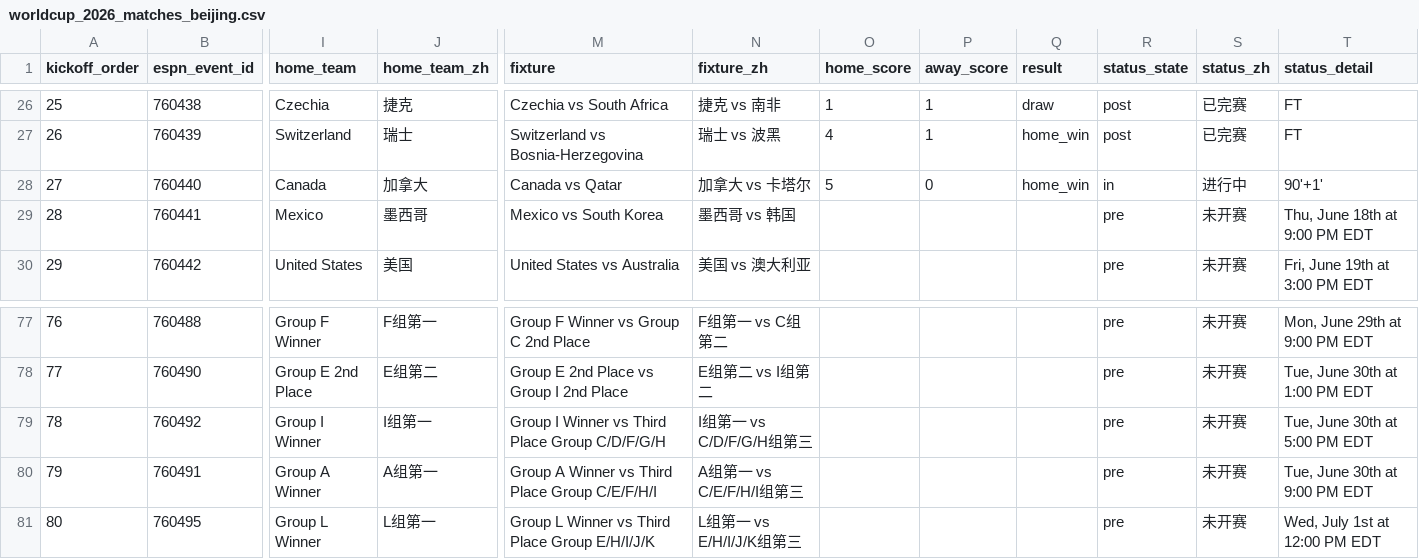
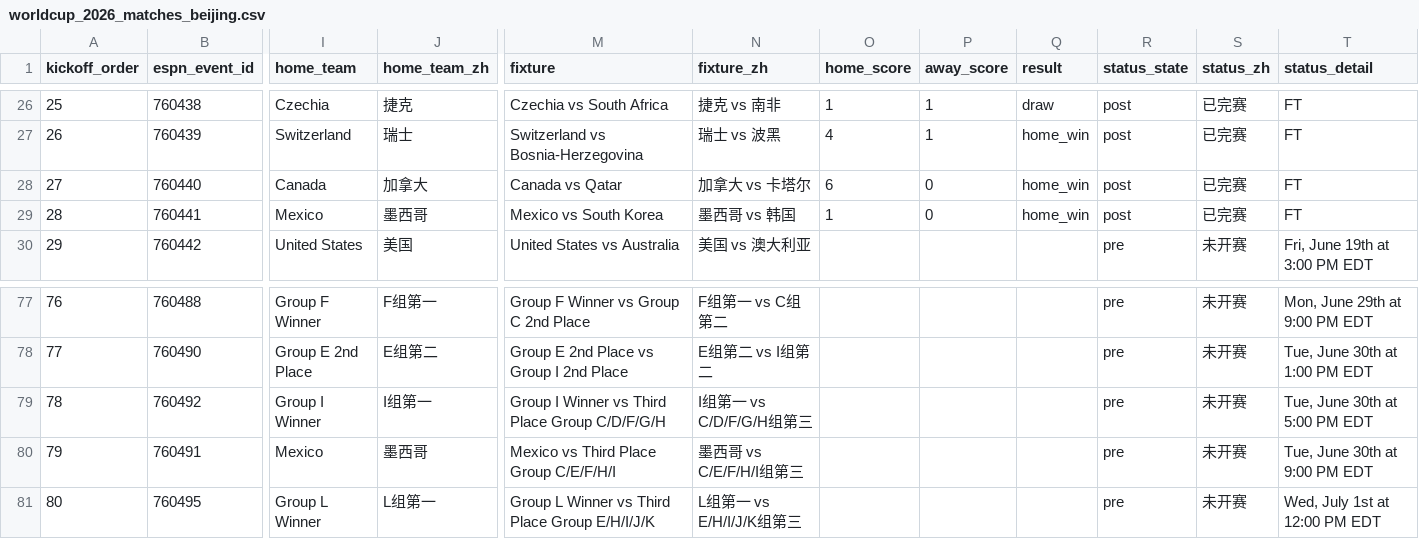
Before and after one commit to quwang86-debug/worldcup-jingcai, a CSV file: data/worldcup_2026_matches_beijing.csv, drawn as a sheet; only a part is shown, gaps mark what is left out; the diff names each change by its address in the sheet, - before the commit and + after, or states it on an @@ line.

```diff
--- a/data/worldcup_2026_matches_beijing.csv
+++ b/data/worldcup_2026_matches_beijing.csv
-O28 (home_score): 5
+O28 (home_score): 6
-R28 (status_state): in
+R28 (status_state): post
-S28 (status_zh): 进行中
+S28 (status_zh): 已完赛
-T28 (status_detail): 90'+1'
+T28 (status_detail): FT
-O29 (home_score): (empty)
+O29 (home_score): 1
-P29 (away_score): (empty)
+P29 (away_score): 0
-Q29 (result): (empty)
+Q29 (result): home_win
-R29 (status_state): pre
+R29 (status_state): post
-S29 (status_zh): 未开赛
+S29 (status_zh): 已完赛
-T29 (status_detail): Thu, June 18th at 9:00 PM EDT
+T29 (status_detail): FT
-I80 (home_team): Group A Winner
+I80 (home_team): Mexico
-J80 (home_team_zh): A组第一
+J80 (home_team_zh): 墨西哥
-M80 (fixture): Group A Winner vs Third Place Group C/E/F/H/I
+M80 (fixture): Mexico vs Third Place Group C/E/F/H/I
-N80 (fixture_zh): A组第一 vs C/E/F/H/I组第三
+N80 (fixture_zh): 墨西哥 vs C/E/F/H/I组第三
```
Also changed, not shown: 3 other files.
